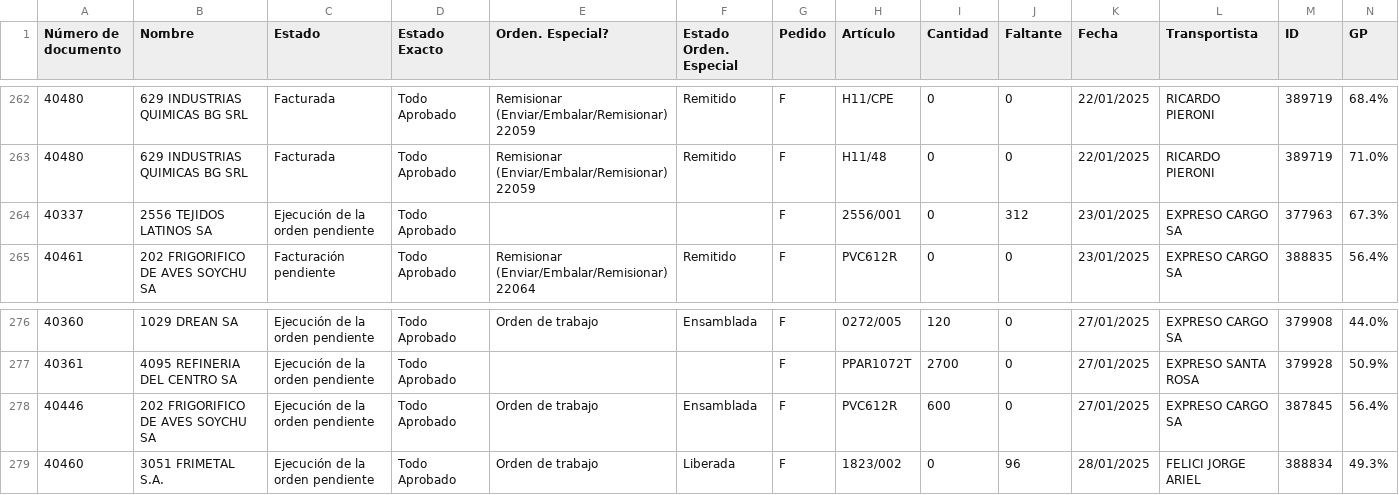
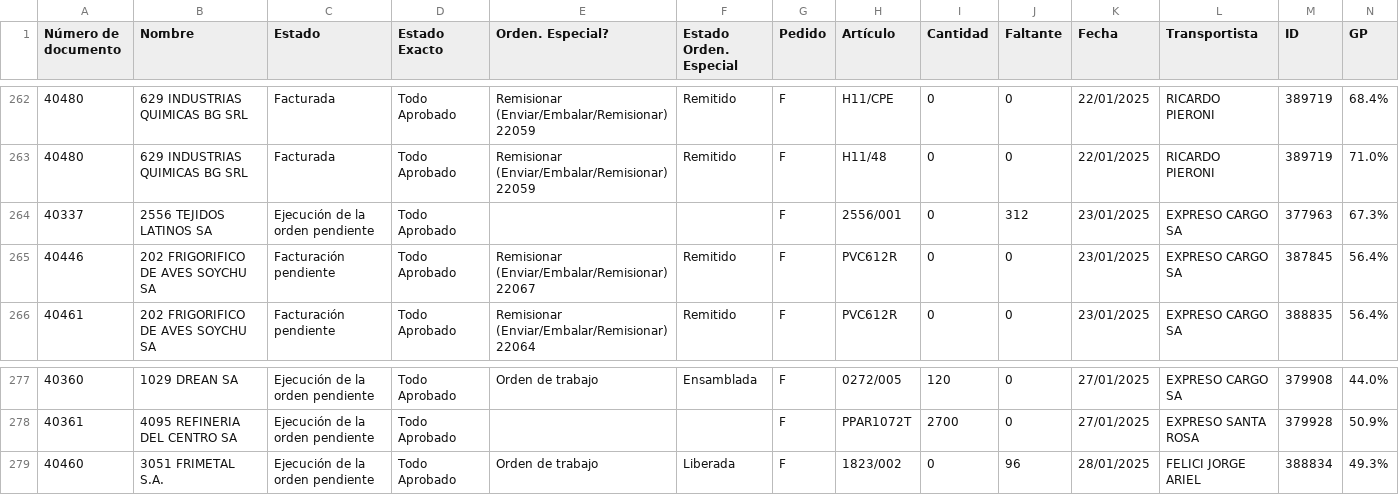
Before and after one commit to Castle-SA/segimiento.github.io, a CSV file: path/to/preparacion.csv, drawn as a sheet; only a part is shown, gaps mark what is left out; removed rows and columns are numbered as before the commit, all else as after; rows hold the shown columns only; the diff names each change by its address in the sheet, - before the commit and + after, or states it on an @@ line.

Commit message:
Update CSV files

```diff
--- a/path/to/preparacion.csv
+++ b/path/to/preparacion.csv
+row 265: 40446 | 202 FRIGORIFICO DE AVES SOYCHU SA | Facturación pendiente | Todo Aprobado | Remisionar (Enviar/Embalar/Remisionar) 22067 | Remitido | F | PVC612R | 0 | 0 | 23/01/2025 | EXPRESO CARGO SA | 387845 | 56.4%
-row 278: 40446 | 202 FRIGORIFICO DE AVES SOYCHU SA | Ejecución de la orden pendiente | Todo Aprobado | Orden de trabajo | Ensamblada | F | PVC612R | 600 | 0 | 27/01/2025 | EXPRESO CARGO SA | 387845 | 56.4%
```
